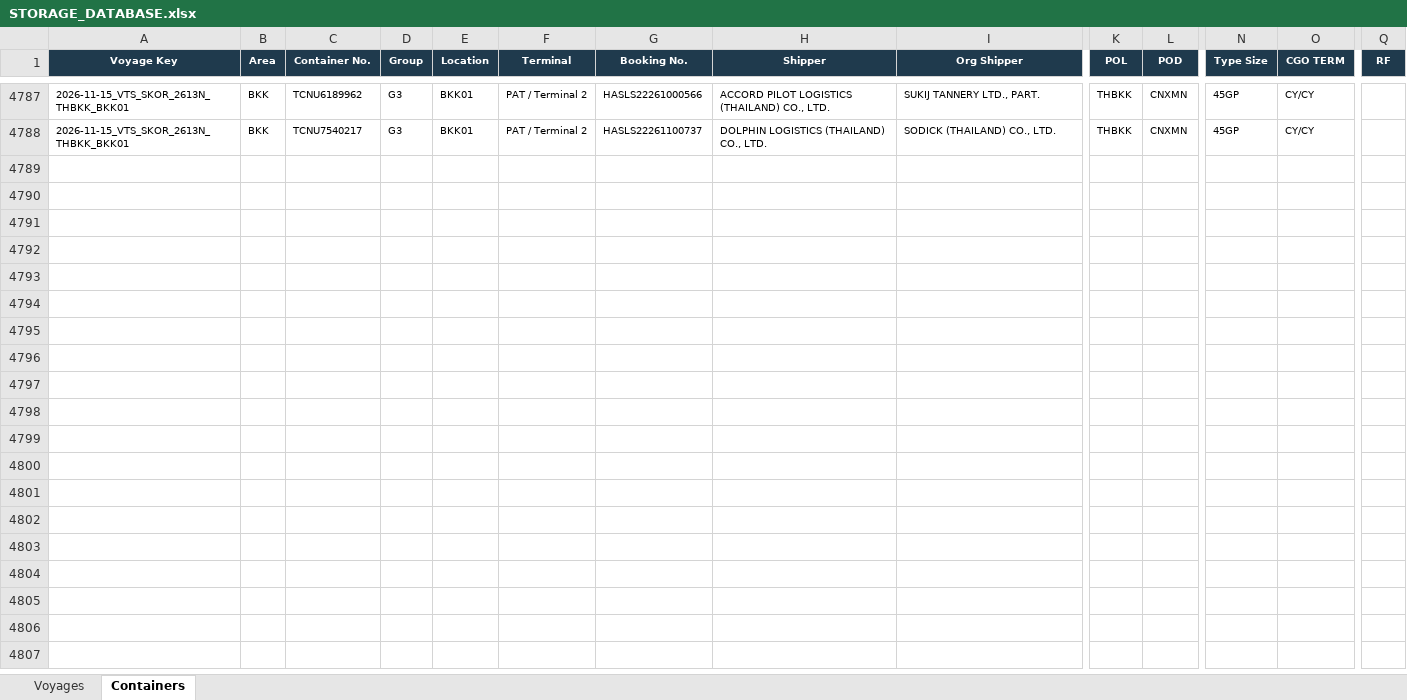
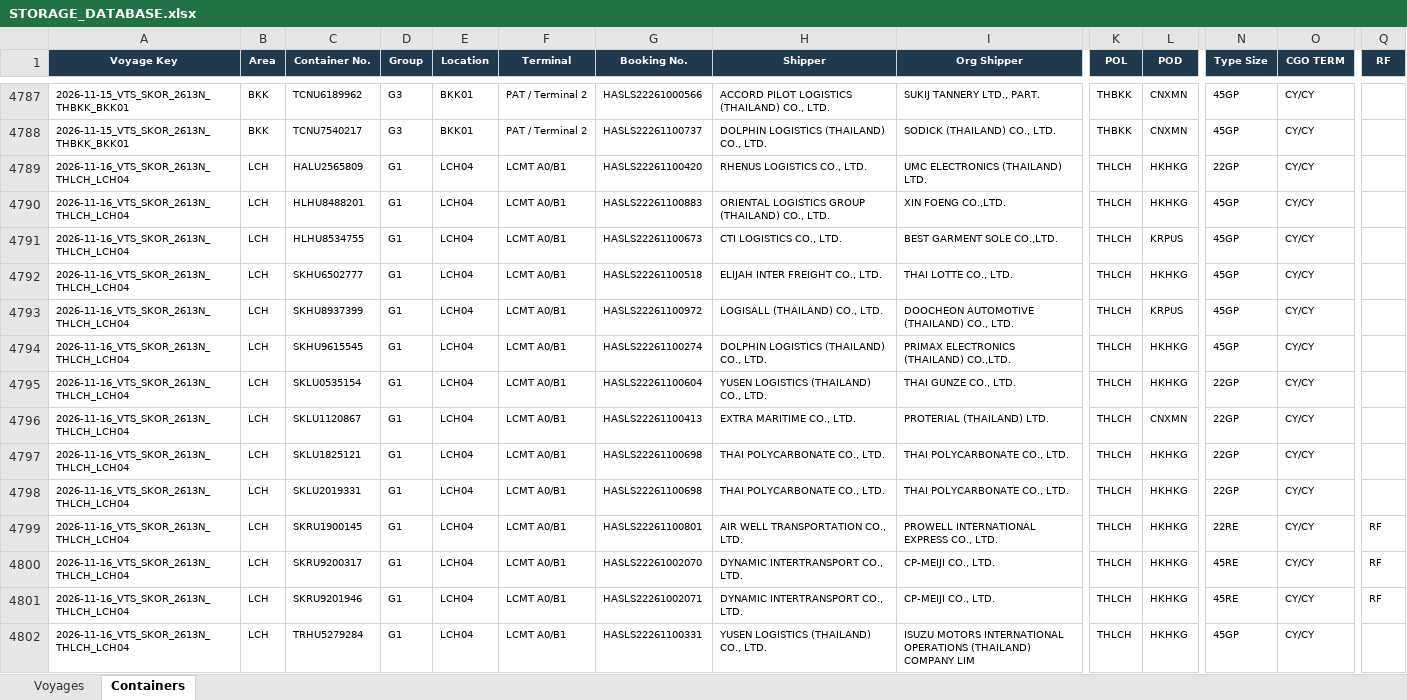
Before and after one commit to sirichai1265/hal-storage-calculator, an Excel workbook: DATABASE/STORAGE_DATABASE.xlsx, sheet Containers, drawn as a sheet; only a part is shown, gaps mark what is left out; values as stored, in another font and other column widths than the file's, no borders; rows hold the shown columns only; the diff names each change by its address in the sheet, - before the commit and + after, or states it on an @@ line.

```diff
--- a/DATABASE/STORAGE_DATABASE.xlsx (sheet Containers)
+++ b/DATABASE/STORAGE_DATABASE.xlsx (sheet Containers)
+row 4789: 2026-11-16_VTS_SKOR_2613N_THLCH_LCH04 | LCH | HALU2565809 | G1 | LCH04 | LCMT A0/B1 | HASLS22261100420 | RHENUS LOGISTICS CO., LTD. | UMC ELECTRONICS (THAILAND) LTD. | THLCH | HKHKG | 22GP | CY/CY
+row 4790: 2026-11-16_VTS_SKOR_2613N_THLCH_LCH04 | LCH | HLHU8488201 | G1 | LCH04 | LCMT A0/B1 | HASLS22261100883 | ORIENTAL LOGISTICS GROUP (THAILAND) CO., LTD. | XIN FOENG CO.,LTD. | THLCH | HKHKG | 45GP | CY/CY
+row 4791: 2026-11-16_VTS_SKOR_2613N_THLCH_LCH04 | LCH | HLHU8534755 | G1 | LCH04 | LCMT A0/B1 | HASLS22261100673 | CTI LOGISTICS CO., LTD. | BEST GARMENT SOLE CO.,LTD. | THLCH | KRPUS | 45GP | CY/CY
+row 4792: 2026-11-16_VTS_SKOR_2613N_THLCH_LCH04 | LCH | SKHU6502777 | G1 | LCH04 | LCMT A0/B1 | HASLS22261100518 | ELIJAH INTER FREIGHT CO., LTD. | THAI LOTTE CO., LTD. | THLCH | HKHKG | 45GP | CY/CY
+row 4793: 2026-11-16_VTS_SKOR_2613N_THLCH_LCH04 | LCH | SKHU8937399 | G1 | LCH04 | LCMT A0/B1 | HASLS22261100972 | LOGISALL (THAILAND) CO., LTD. | DOOCHEON AUTOMOTIVE (THAILAND) CO., LTD. | THLCH | KRPUS | 45GP | CY/CY
+row 4794: 2026-11-16_VTS_SKOR_2613N_THLCH_LCH04 | LCH | SKHU9615545 | G1 | LCH04 | LCMT A0/B1 | HASLS22261100274 | DOLPHIN LOGISTICS (THAILAND) CO., LTD. | PRIMAX ELECTRONICS (THAILAND) CO.,LTD. | THLCH | HKHKG | 45GP | CY/CY
+row 4795: 2026-11-16_VTS_SKOR_2613N_THLCH_LCH04 | LCH | SKLU0535154 | G1 | LCH04 | LCMT A0/B1 | HASLS22261100604 | YUSEN LOGISTICS (THAILAND) CO., LTD. | THAI GUNZE CO., LTD. | THLCH | HKHKG | 22GP | CY/CY
+row 4796: 2026-11-16_VTS_SKOR_2613N_THLCH_LCH04 | LCH | SKLU1120867 | G1 | LCH04 | LCMT A0/B1 | HASLS22261100413 | EXTRA MARITIME CO., LTD. | PROTERIAL (THAILAND) LTD. | THLCH | CNXMN | 22GP | CY/CY
+row 4797: 2026-11-16_VTS_SKOR_2613N_THLCH_LCH04 | LCH | SKLU1825121 | G1 | LCH04 | LCMT A0/B1 | HASLS22261100698 | THAI POLYCARBONATE CO., LTD. | THAI POLYCARBONATE CO., LTD. | THLCH | HKHKG | 22GP | CY/CY
+row 4798: 2026-11-16_VTS_SKOR_2613N_THLCH_LCH04 | LCH | SKLU2019331 | G1 | LCH04 | LCMT A0/B1 | HASLS22261100698 | THAI POLYCARBONATE CO., LTD. | THAI POLYCARBONATE CO., LTD. | THLCH | HKHKG | 22GP | CY/CY
+row 4799: 2026-11-16_VTS_SKOR_2613N_THLCH_LCH04 | LCH | SKRU1900145 | G1 | LCH04 | LCMT A0/B1 | HASLS22261100801 | AIR WELL TRANSPORTATION CO., LTD. | PROWELL INTERNATIONAL EXPRESS CO., LTD. | THLCH | HKHKG | 22RE | CY/CY | RF
+row 4800: 2026-11-16_VTS_SKOR_2613N_THLCH_LCH04 | LCH | SKRU9200317 | G1 | LCH04 | LCMT A0/B1 | HASLS22261002070 | DYNAMIC INTERTRANSPORT CO., LTD. | CP-MEIJI CO., LTD. | THLCH | HKHKG | 45RE | CY/CY | RF
+row 4801: 2026-11-16_VTS_SKOR_2613N_THLCH_LCH04 | LCH | SKRU9201946 | G1 | LCH04 | LCMT A0/B1 | HASLS22261002071 | DYNAMIC INTERTRANSPORT CO., LTD. | CP-MEIJI CO., LTD. | THLCH | HKHKG | 45RE | CY/CY | RF
+row 4802: 2026-11-16_VTS_SKOR_2613N_THLCH_LCH04 | LCH | TRHU5279284 | G1 | LCH04 | LCMT A0/B1 | HASLS22261100331 | YUSEN LOGISTICS (THAILAND) CO., LTD. | ISUZU MOTORS INTERNATIONAL OPERATIONS (THAILAND) COMPANY LIM | THLCH | HKHKG | 45GP | CY/CY
```
Also changed, not shown: sheet Voyages, 6 other files.
